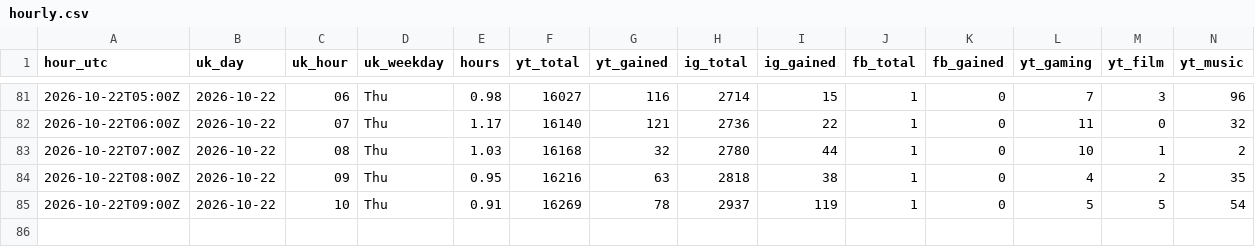
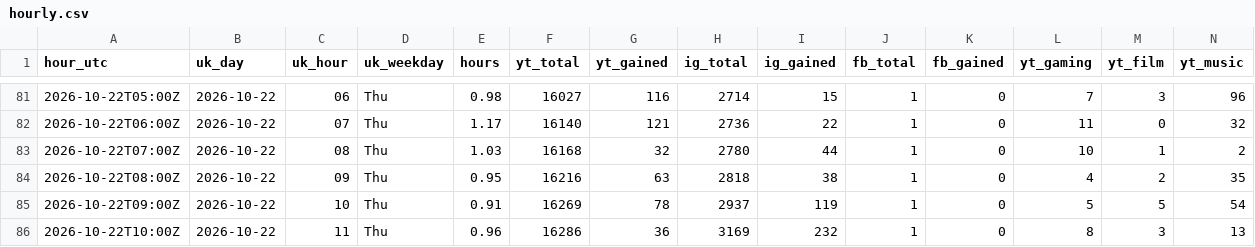
Before and after one commit to quickplay-studio/quickplay-autopilot, a CSV file: analytics/hourly.csv, drawn as a sheet; only a part is shown, gaps mark what is left out; rows hold the shown columns only; the diff names each change by its address in the sheet, - before the commit and + after, or states it on an @@ line.

Commit message:
Hourly numbers 2026-10-22 10:40

```diff
--- a/analytics/hourly.csv
+++ b/analytics/hourly.csv
+row 86: 2026-10-22T10:00Z | 2026-10-22 | 11 | Thu | 0.96 | 16286 | 36 | 3169 | 232 | 1 | 0 | 8 | 3 | 13
```
Also changed, not shown: analytics/breakouts.csv, analytics/daily.csv, 14 other files.
